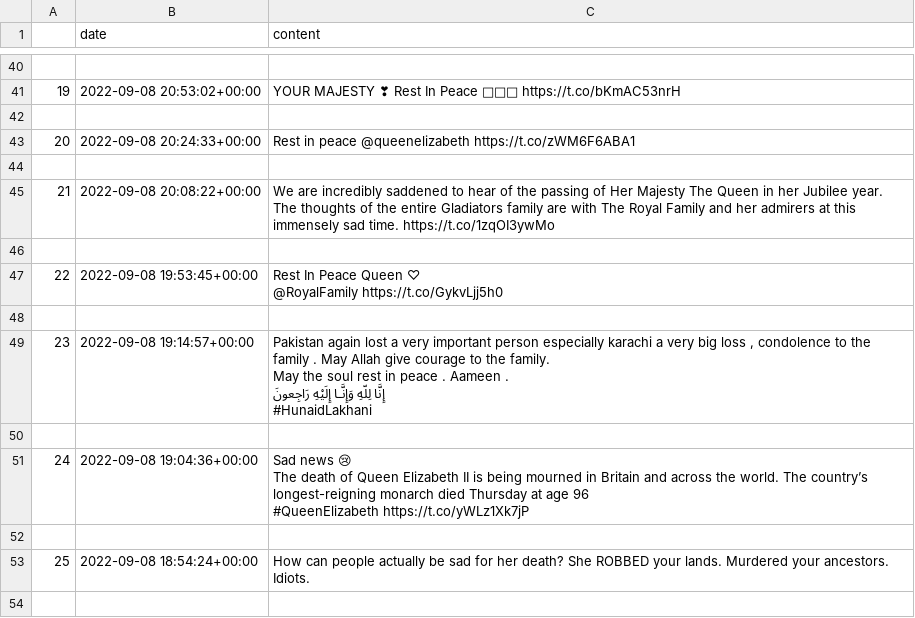
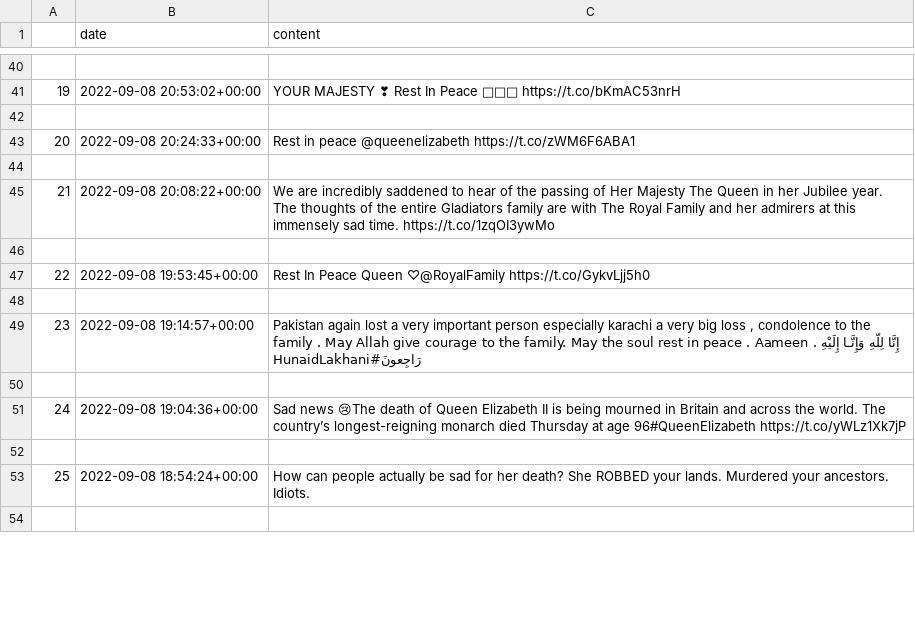
Before and after one commit to thirukos/MachineLearning-SentimentAnalysis, a CSV file: dataset/tweets_pakistan.csv, drawn as a sheet; only a part is shown, gaps mark what is left out; ↵ is a line break in a cell; the diff covers the shown part only; the diff names each change by its address in the sheet, - before the commit and + after, or states it on an @@ line.

```diff
--- a/dataset/tweets_pakistan.csv
+++ b/dataset/tweets_pakistan.csv
-C45 (content): …time. https://t.co/1zqOI3ywMo
+C45 (content): …time. https://t.co/1zqOI3ywMo
-C47 (content): …Peace Queen ♡ ↵ @RoyalFamily https://t.co/GykvLjj5h0
+C47 (content): …Peace Queen ♡@RoyalFamily https://t.co/GykvLjj5h0
-C49 (content): …ﻭَﺇِﻧَّـﺎ ﺇِﻟَﻴْﻪِ ﺭَﺍﺟِﻌﻮﻥَ ↵ #HunaidLakhani
+C49 (content): …ﻭَﺇِﻧَّـﺎ ﺇِﻟَﻴْﻪِ ﺭَﺍﺟِﻌﻮﻥَ#HunaidLakhani
-C51 (content): Sad news 😢 ↵ The death of Queen Elizabeth II is being mourned in Britain and across the world. The country’s longest-reigning monarch died Thursday at age 96 ↵ #QueenElizabeth https://t.co/yWLz1Xk7jP
+C51 (content): Sad news 😢The death of Queen Elizabeth II is being mourned in Britain and across the world. The country’s longest-reigning monarch died Thursday at age 96#QueenElizabeth https://t.co/yWLz1Xk7jP
```
Also changed, not shown: 39 edited cells elsewhere in this file, dataset/tweets_india.csv, dataset/tweets_ireland.csv, 8 other files.
